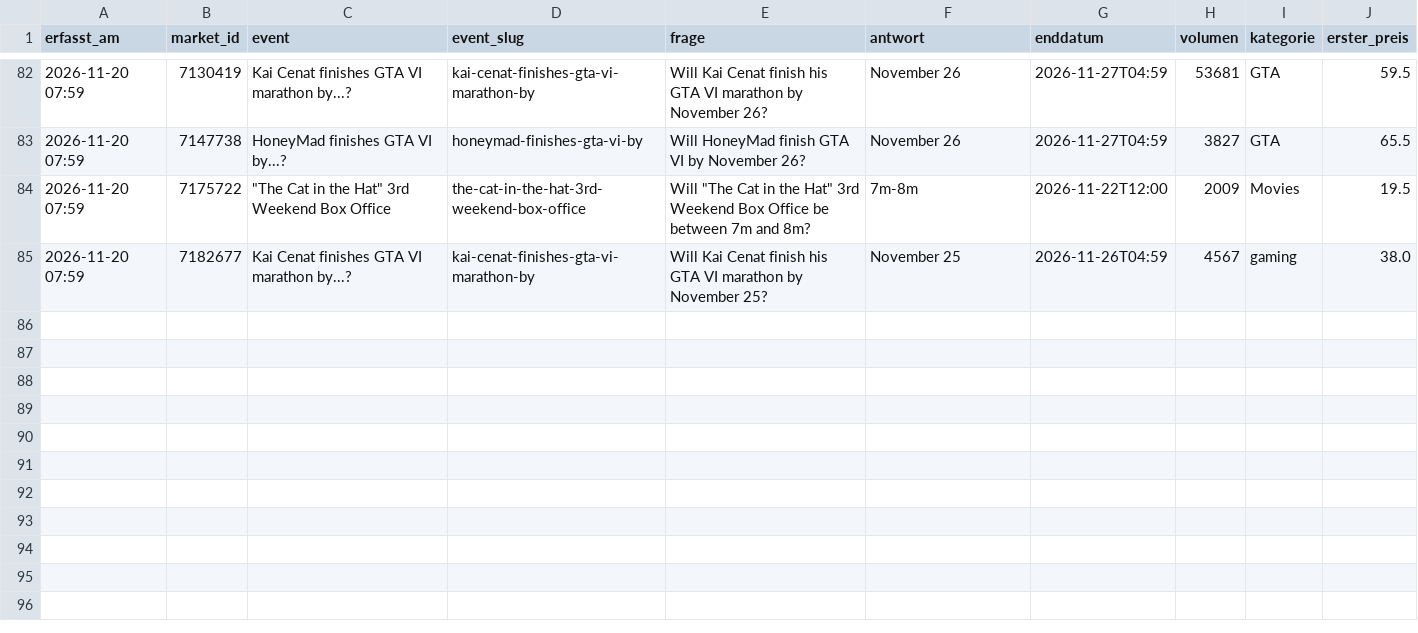
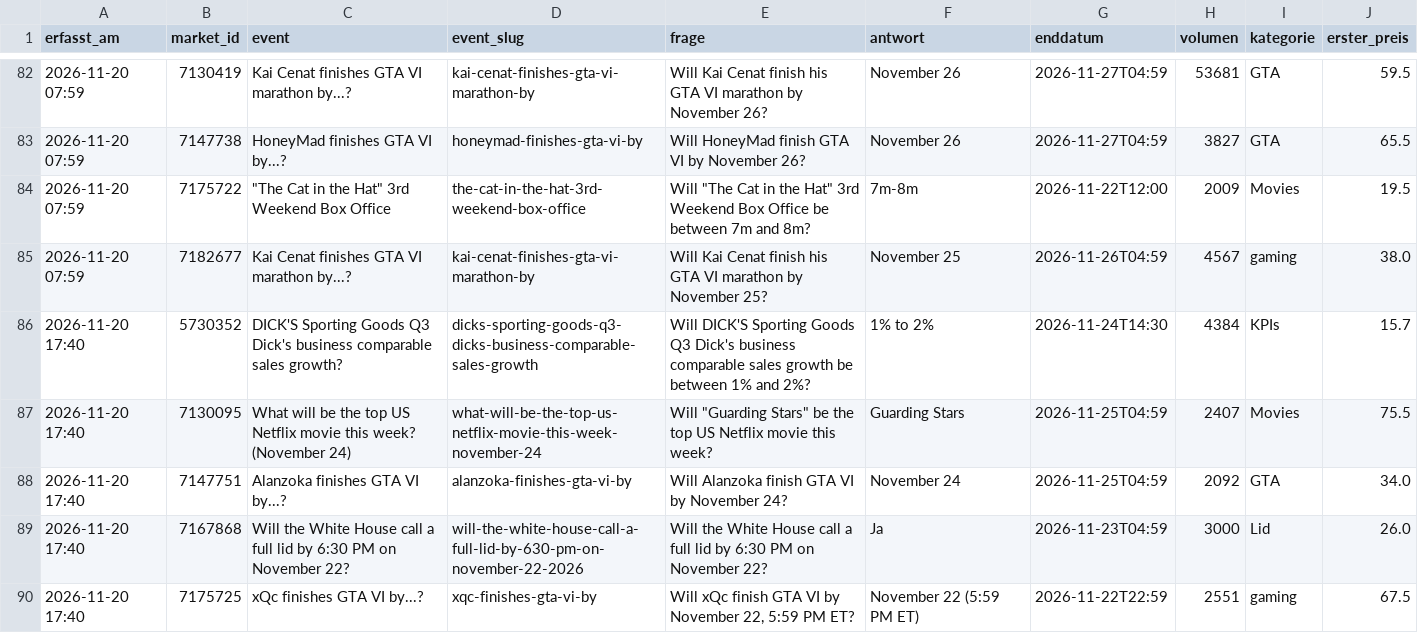
Before and after one commit to Fluc10/polymarket-scanner, a CSV file: data/endgame_markets.csv, drawn as a sheet; only a part is shown, gaps mark what is left out; the diff names each change by its address in the sheet, - before the commit and + after, or states it on an @@ line.

```diff
--- a/data/endgame_markets.csv
+++ b/data/endgame_markets.csv
+row 86: 2026-11-20 17:40 | 5730352 | DICK'S Sporting Goods Q3 Dick's business comparable sales growth? | dicks-sporting-goods-q3-dicks-business-comparable-sales-growth | Will DICK'S Sporting Goods Q3 Dick's business comparable sales growth be between 1% and 2%? | 1% to 2% | 2026-11-24T14:30 | 4384 | KPIs | 15.7
+row 87: 2026-11-20 17:40 | 7130095 | What will be the top US Netflix movie this week? (November 24) | what-will-be-the-top-us-netflix-movie-this-week-november-24 | Will "Guarding Stars" be the top US Netflix movie this week? | Guarding Stars | 2026-11-25T04:59 | 2407 | Movies | 75.5
+row 88: 2026-11-20 17:40 | 7147751 | Alanzoka finishes GTA VI by...? | alanzoka-finishes-gta-vi-by | Will Alanzoka finish GTA VI by November 24? | November 24 | 2026-11-25T04:59 | 2092 | GTA | 34.0
+row 89: 2026-11-20 17:40 | 7167868 | Will the White House call a full lid by 6:30 PM on November 22? | will-the-white-house-call-a-full-lid-by-630-pm-on-november-22-2026 | Will the White House call a full lid by 6:30 PM on November 22? | Ja | 2026-11-23T04:59 | 3000 | Lid | 26.0
+row 90: 2026-11-20 17:40 | 7175725 | xQc finishes GTA VI by...? | xqc-finishes-gta-vi-by | Will xQc finish GTA VI by November 22, 5:59 PM ET? | November 22 (5:59 PM ET) | 2026-11-22T22:59 | 2551 | gaming | 67.5
```
Also changed, not shown: data/endgame_prices.csv, data/endgame_results.csv.
